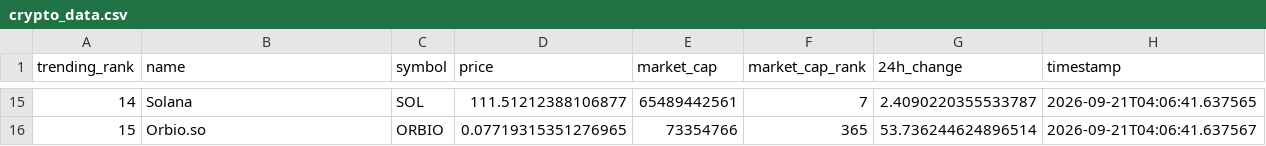
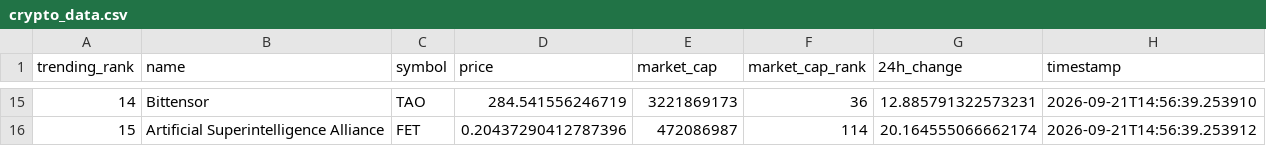
Before and after one commit to DKowarsch/crypto-trends-tracker, a CSV file: crypto_data.csv, drawn as a sheet; only a part is shown, gaps mark what is left out; the diff covers the shown part only.

```diff
--- a/crypto_data.csv
+++ b/crypto_data.csv
@@ -15,2 +15,2 @@ trending_rank,name,symbol,price,market_cap,market_cap_rank,24h_change,timestamp
-14,Solana,SOL,111.51212388106877,65489442561,7,2.4090220355533787,2026-09-21T04:06:41.637565
-15,Orbio.so,ORBIO,0.07719315351276965,73354766,365,53.736244624896514,2026-09-21T04:06:41.637567
+14,Bittensor,TAO,284.541556246719,3221869173,36,12.885791322573231,2026-09-21T14:56:39.253910
+15,Artificial Superintelligence Alliance,FET,0.20437290412787396,472086987,114,20.164555066662174,2026-09-21T14:56:39.253912
```
Also changed, not shown: 86 edited cells elsewhere in this file, 1 other file.
